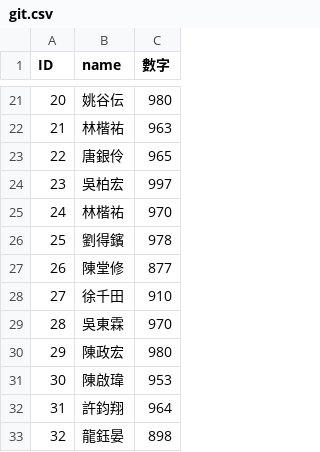
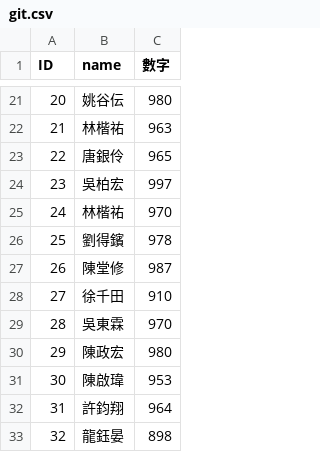
Before and after one commit to gogochi/githw, a CSV file: git.csv, drawn as a sheet; only a part is shown, gaps mark what is left out.

Commit message:
Update git.csv

```diff
--- a/git.csv
+++ b/git.csv
@@ -26,3 +26,3 @@ ID,name,數字
 25,劉得鑌,978
-26,陳堂修,877
+26,陳堂修,987
 27,徐千田,910
```
